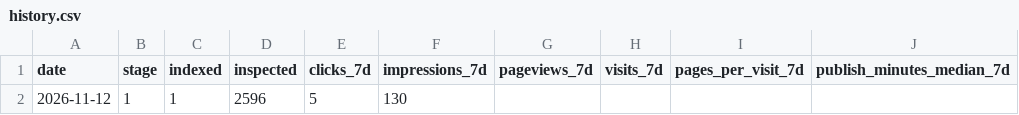
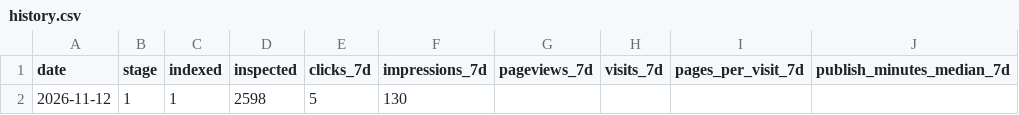
Before and after one commit to nekolab0/kaji23, a CSV file: ops/metrics/history.csv, drawn as a sheet; only a part is shown; the diff names each change by its address in the sheet, - before the commit and + after, or states it on an @@ line.

```diff
--- a/ops/metrics/history.csv
+++ b/ops/metrics/history.csv
-D2 (inspected): 2596
+D2 (inspected): 2598
```
Also changed, not shown: seo/gsc/api/inspection.csv, 5 other files.
